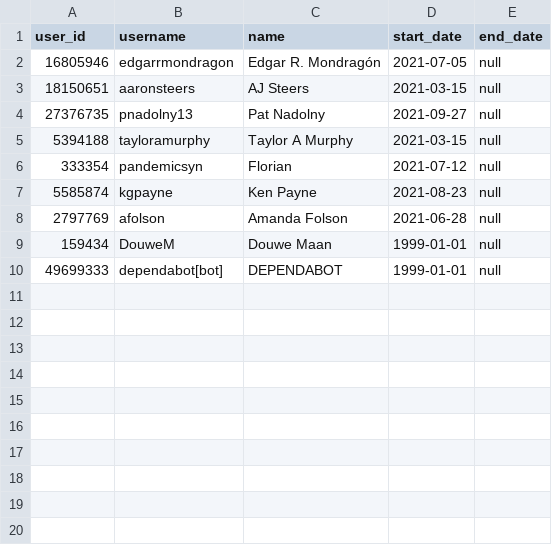
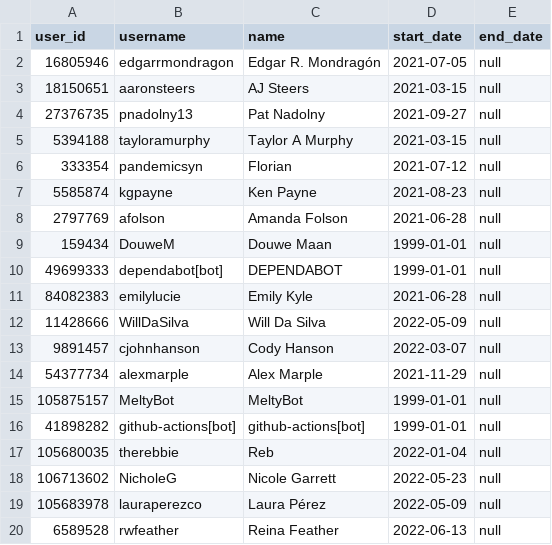
Before and after one commit to meltano/squared, a CSV file: data/transform/data/team_github_ids.csv, drawn as a sheet.

Commit message:
migrate tap-github-labs to tap-github-meltano

```diff
--- a/data/transform/data/team_github_ids.csv
+++ b/data/transform/data/team_github_ids.csv
@@ -10 +10,11 @@ user_id,username,name,start_date,end_date
 49699333,dependabot[bot],DEPENDABOT,1999-01-01,null
+84082383,emilylucie,Emily Kyle,2021-06-28,null
+11428666,WillDaSilva,Will Da Silva,2022-05-09,null
+9891457,cjohnhanson,Cody Hanson,2022-03-07,null
+54377734,alexmarple,Alex Marple,2021-11-29,null
+105875157,MeltyBot,MeltyBot,1999-01-01,null
+41898282,github-actions[bot],github-actions[bot],1999-01-01,null
+105680035,therebbie,Reb,2022-01-04,null
+106713602,NicholeG,Nicole Garrett,2022-05-23,null
+105683978,lauraperezco,Laura Pérez,2022-05-09,null
+6589528,rwfeather,Reina Feather,2022-06-13,null
```
Also changed, not shown: 10 other files.
